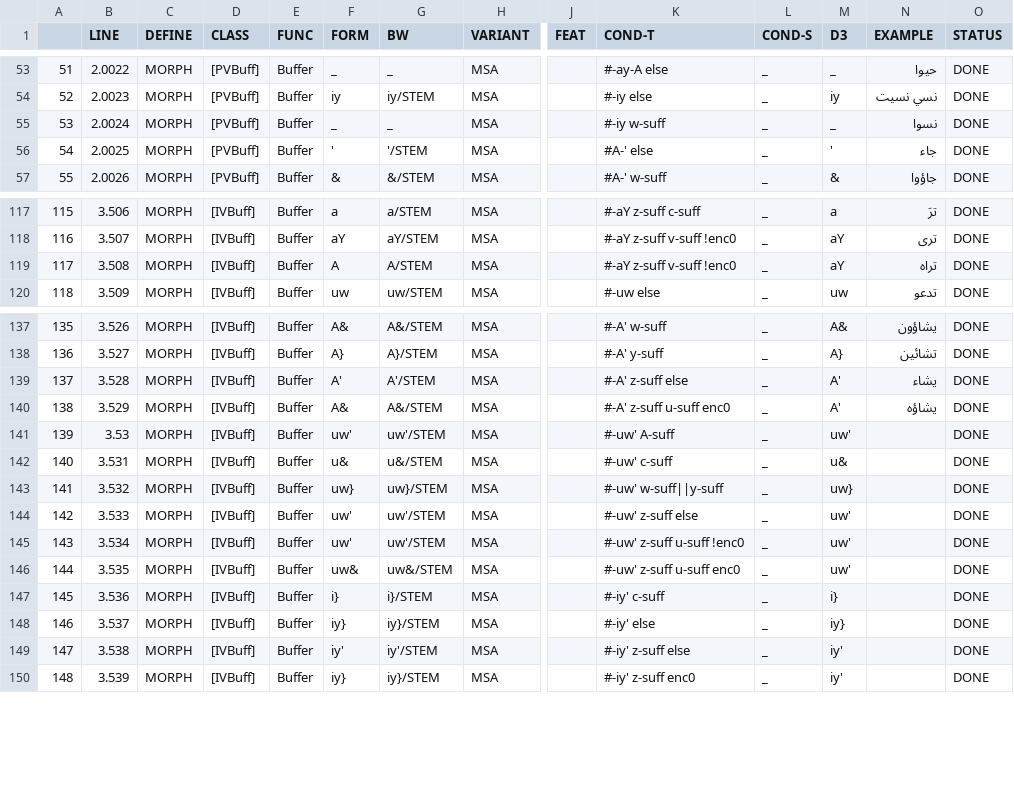
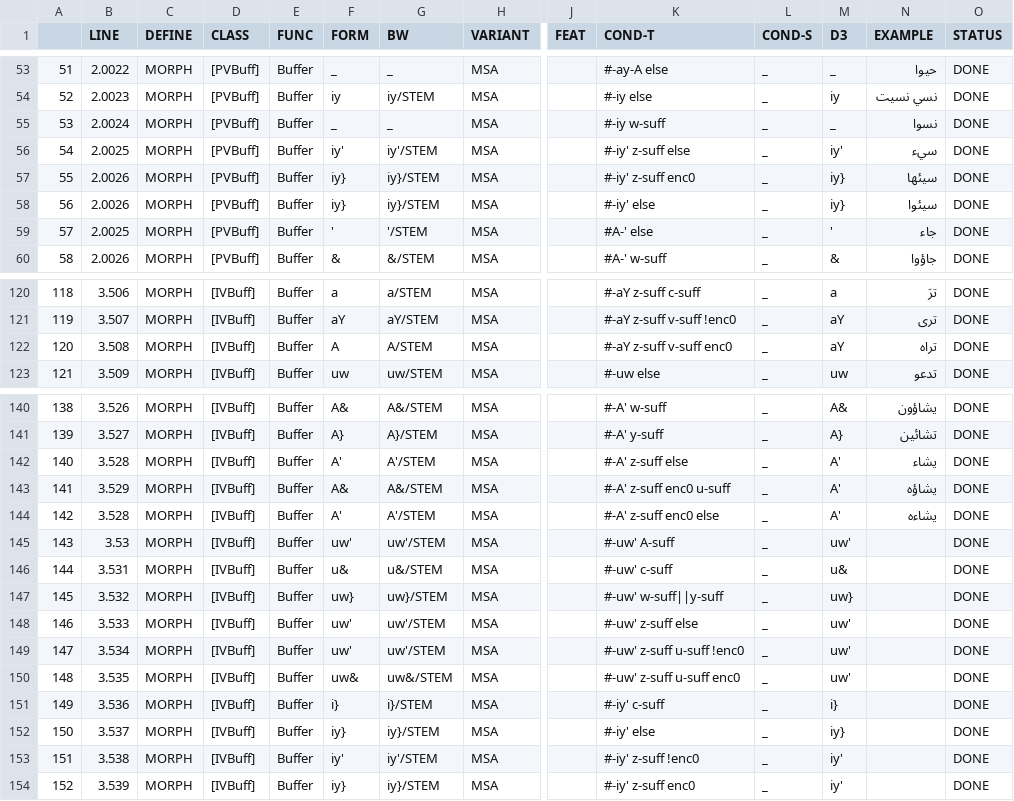
Before and after one commit to CAMeL-Lab/camel_morph, a CSV file: data/MSA-MORPH-Verbs-v4-Red.csv, drawn as a sheet; only a part is shown, gaps mark what is left out; addresses are those after the commit; rows hold the shown columns only; the diff names each change by its address in the sheet, - before the commit and + after, or states it on an @@ line.

```diff
--- a/data/MSA-MORPH-Verbs-v4-Red.csv
+++ b/data/MSA-MORPH-Verbs-v4-Red.csv
+row 56: 54 | 2.0025 | MORPH | [PVBuff] | Buffer | iy' | iy'/STEM | MSA |  | #-iy' z-suff else | _ | iy' | سيء | DONE
+row 57: 55 | 2.0026 | MORPH | [PVBuff] | Buffer | iy} | iy}/STEM | MSA |  | #-iy' z-suff enc0 | _ | iy} | سيئها | DONE
+row 58: 56 | 2.0026 | MORPH | [PVBuff] | Buffer | iy} | iy}/STEM | MSA |  | #-iy' else | _ | iy} | سيئوا | DONE
@@ column A renumbered from row 59 down @@
-K122 (COND-T): #-aY z-suff v-suff !enc0
+K122 (COND-T): #-aY z-suff v-suff enc0
-K143 (COND-T): #-A' z-suff u-suff enc0
+K143 (COND-T): #-A' z-suff enc0 u-suff
+row 144: 142 | 3.528 | MORPH | [IVBuff] | Buffer | A' | A'/STEM | MSA |  | #-A' z-suff enc0 else | _ | A' | يشاءه | DONE
-K153 (COND-T): #-iy' z-suff else
+K153 (COND-T): #-iy' z-suff !enc0
```
Also changed, not shown: data/PV-Patterns.csv, 3 other files.
